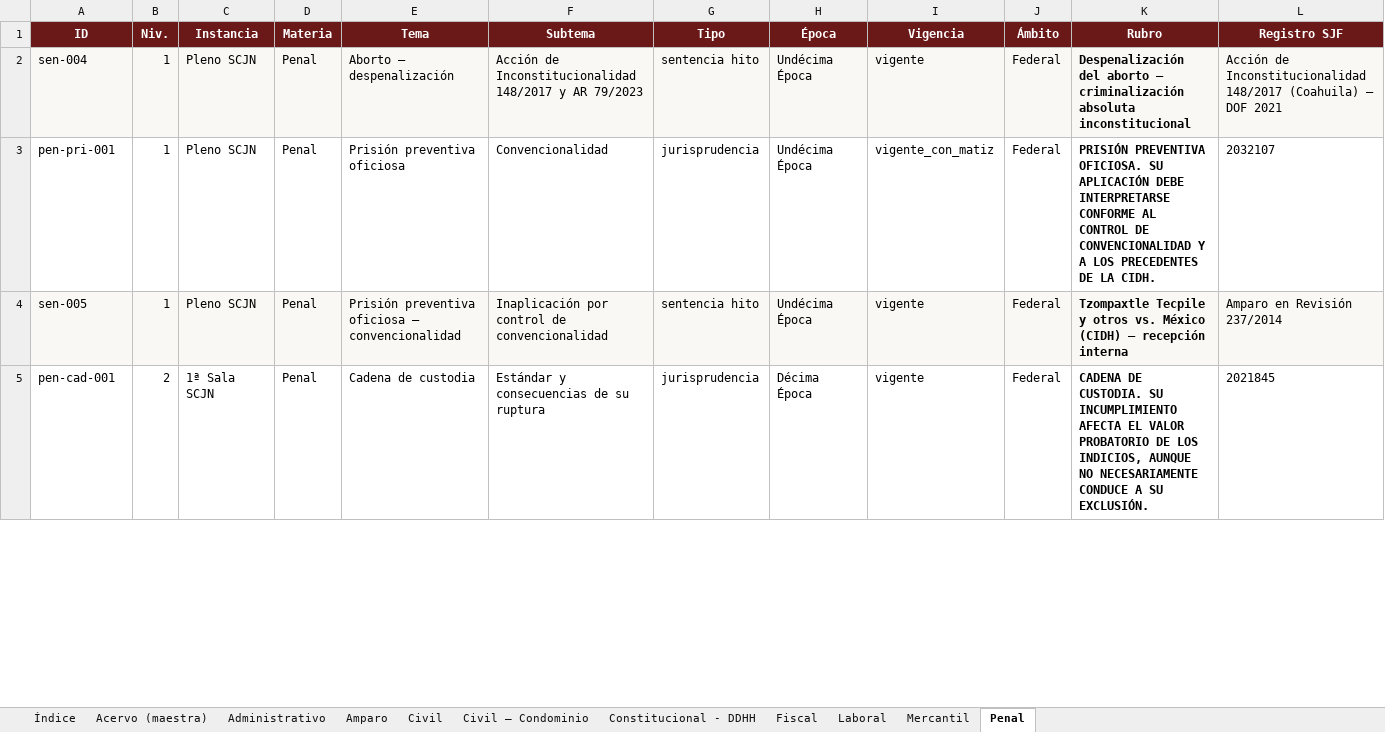
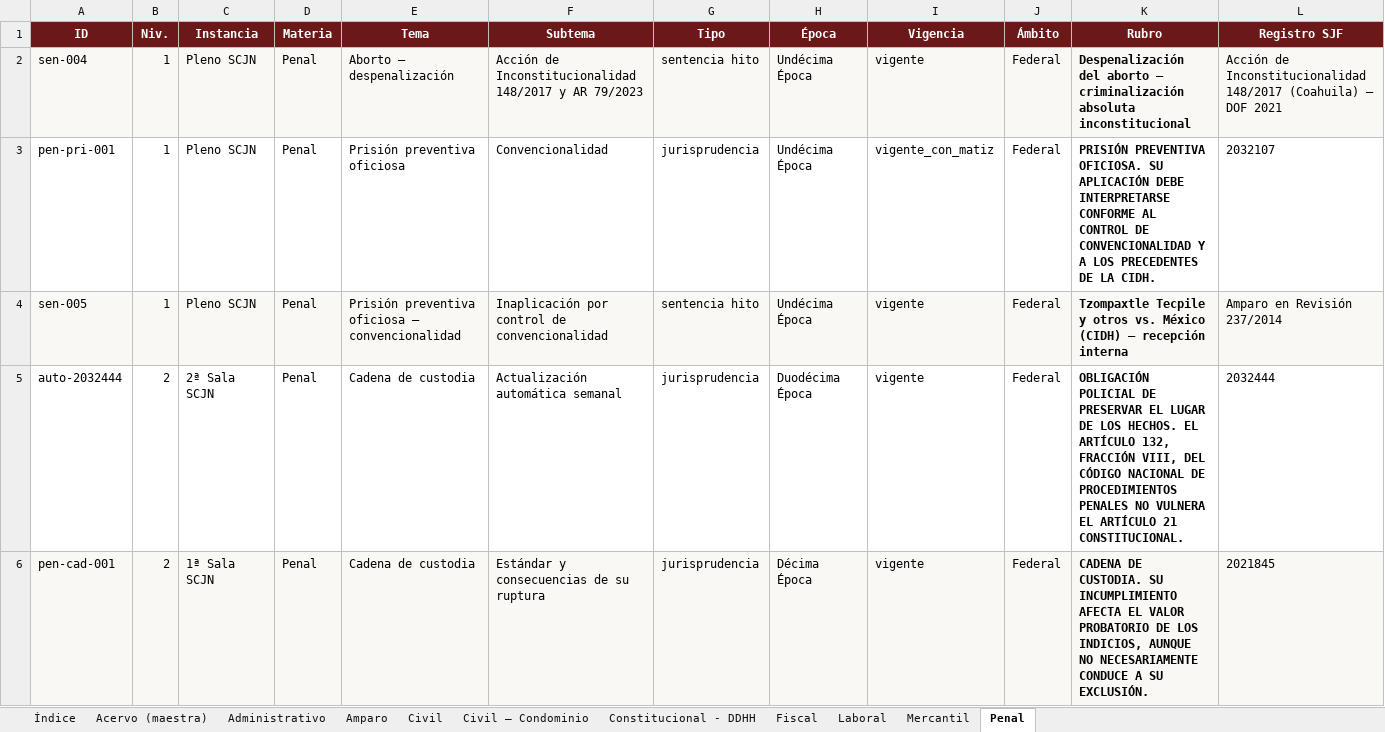
Before and after one commit to nanoalterno-nnosooner18/acervo-jurisprudencial, an Excel workbook: Acervo_Jurisprudencial.xlsx, sheet Penal, drawn as a sheet; only a part is shown; values as stored, in another font and other column widths than the file's, no borders; addresses are those after the commit; rows hold the shown columns only; the diff covers the shown part only; the diff names each change by its address in the sheet, - before the commit and + after, or states it on an @@ line.

```diff
--- a/Acervo_Jurisprudencial.xlsx (sheet Penal)
+++ b/Acervo_Jurisprudencial.xlsx (sheet Penal)
+row 5: auto-2032444 | 2 | 2ª Sala SCJN | Penal | Cadena de custodia | Actualización automática semanal | jurisprudencia | Duodécima Época | vigente | Federal | OBLIGACIÓN POLICIAL DE PRESERVAR EL LUGAR DE LOS HECHOS. EL ARTÍCULO 132, FRACCIÓN VIII, DEL CÓDIGO NACIONAL DE PROCEDIMIENTOS PENALES NO VULNERA EL ARTÍCULO 21 CONSTITUCIONAL. | 2032444
-A6:L6 fill: none
+A6:L6 fill: #FAF8F4
```
Also changed, not shown: 2 added rows and cell formats elsewhere in this sheet, sheet Acervo (maestra), sheet Administrativo, sheet Mercantil, sheet Amparo, sheet Índice, 5 other files.
